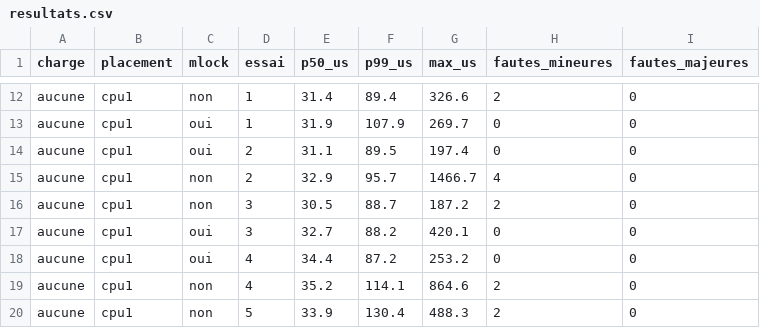
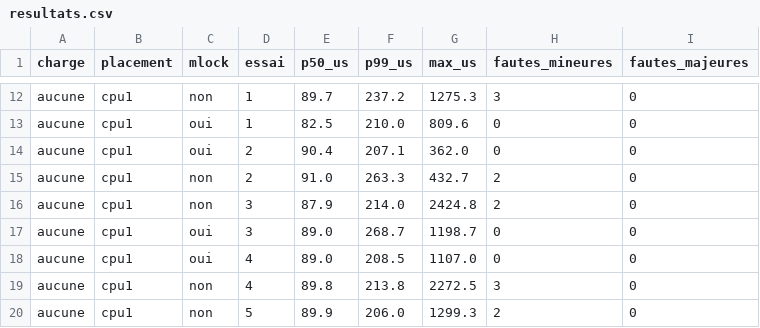
Before and after one commit to RACHIDAAMOURAK/banc-test-temps-r-el, a CSV file: resultats/6.12.115+deb13.1-rt-amd64/s4-mlock/resultats.csv, drawn as a sheet; only a part is shown, gaps mark what is left out; the diff covers the shown part only; the diff names each change by its address in the sheet, - before the commit and + after, or states it on an @@ line.

```diff
--- a/resultats/6.12.115+deb13.1-rt-amd64/s4-mlock/resultats.csv
+++ b/resultats/6.12.115+deb13.1-rt-amd64/s4-mlock/resultats.csv
-E12 (p50_us): 31.4
+E12 (p50_us): 89.7
-F12 (p99_us): 89.4
+F12 (p99_us): 237.2
-G12 (max_us): 326.6
+G12 (max_us): 1275.3
-H12 (fautes_mineures): 2
+H12 (fautes_mineures): 3
-E13 (p50_us): 31.9
+E13 (p50_us): 82.5
-F13 (p99_us): 107.9
+F13 (p99_us): 210.0
-G13 (max_us): 269.7
+G13 (max_us): 809.6
-E14 (p50_us): 31.1
+E14 (p50_us): 90.4
-F14 (p99_us): 89.5
+F14 (p99_us): 207.1
-G14 (max_us): 197.4
+G14 (max_us): 362.0
-E15 (p50_us): 32.9
+E15 (p50_us): 91.0
-F15 (p99_us): 95.7
+F15 (p99_us): 263.3
-G15 (max_us): 1466.7
+G15 (max_us): 432.7
-H15 (fautes_mineures): 4
+H15 (fautes_mineures): 2
-E16 (p50_us): 30.5
+E16 (p50_us): 87.9
-F16 (p99_us): 88.7
+F16 (p99_us): 214.0
-G16 (max_us): 187.2
+G16 (max_us): 2424.8
-E17 (p50_us): 32.7
+E17 (p50_us): 89.0
-F17 (p99_us): 88.2
+F17 (p99_us): 268.7
-G17 (max_us): 420.1
+G17 (max_us): 1198.7
-E18 (p50_us): 34.4
+E18 (p50_us): 89.0
-F18 (p99_us): 87.2
+F18 (p99_us): 208.5
-G18 (max_us): 253.2
+G18 (max_us): 1107.0
-E19 (p50_us): 35.2
+E19 (p50_us): 89.8
-F19 (p99_us): 114.1
+F19 (p99_us): 213.8
-G19 (max_us): 864.6
+G19 (max_us): 2272.5
-H19 (fautes_mineures): 2
+H19 (fautes_mineures): 3
-E20 (p50_us): 33.9
+E20 (p50_us): 89.9
-F20 (p99_us): 130.4
+F20 (p99_us): 206.0
-G20 (max_us): 488.3
+G20 (max_us): 1299.3
```
Also changed, not shown: 100 edited cells elsewhere in this file, resultats/6.12.115+deb13.1-rt-amd64/s4-affinite/resultats.csv.
